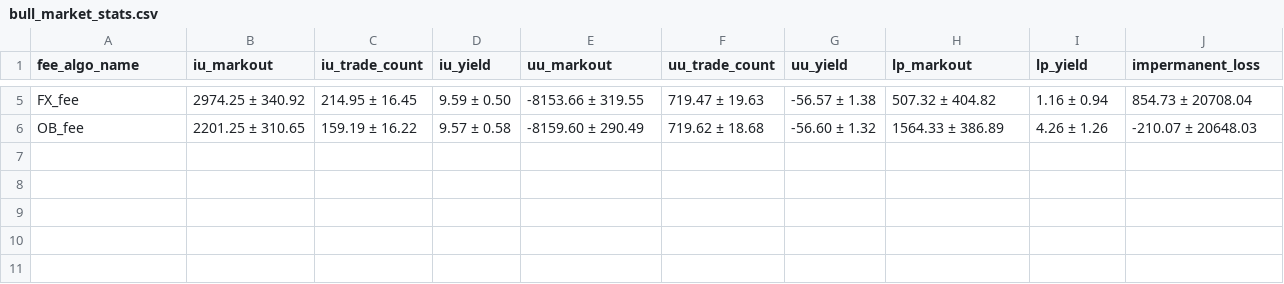
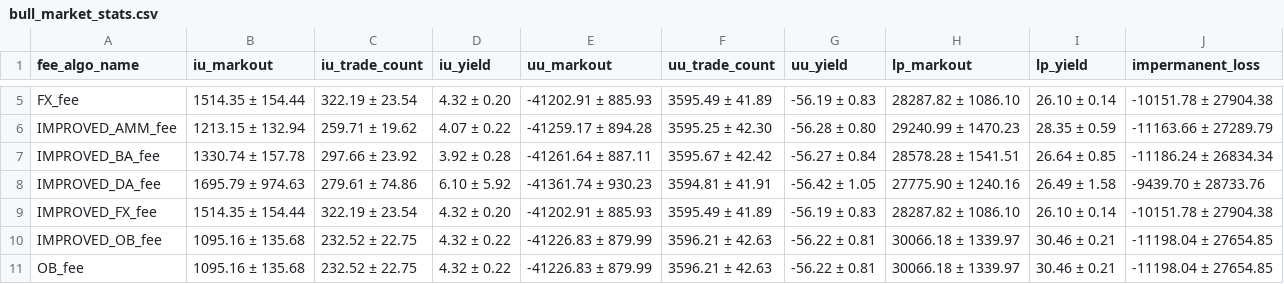
Before and after one commit to swnirk/Dex-Dynamic-Fee, a CSV file: visualizations/artifacts/synthetic_data/bull_market_stats.csv, drawn as a sheet; only a part is shown, gaps mark what is left out; addresses are those after the commit; the diff covers the shown part only; the diff names each change by its address in the sheet, - before the commit and + after, or states it on an @@ line.

Commit message:
fixed "pool" lm metrics && add GBM parameters for 1-day 12-s data

```diff
--- a/visualizations/artifacts/synthetic_data/bull_market_stats.csv
+++ b/visualizations/artifacts/synthetic_data/bull_market_stats.csv
-B5 (iu_markout): 2974.25 ± 340.92
+B5 (iu_markout): 1514.35 ± 154.44
-C5 (iu_trade_count): 214.95 ± 16.45
+C5 (iu_trade_count): 322.19 ± 23.54
-D5 (iu_yield): 9.59 ± 0.50
+D5 (iu_yield): 4.32 ± 0.20
-E5 (uu_markout): -8153.66 ± 319.55
+E5 (uu_markout): -41202.91 ± 885.93
-F5 (uu_trade_count): 719.47 ± 19.63
+F5 (uu_trade_count): 3595.49 ± 41.89
-G5 (uu_yield): -56.57 ± 1.38
+G5 (uu_yield): -56.19 ± 0.83
-H5 (lp_markout): 507.32 ± 404.82
+H5 (lp_markout): 28287.82 ± 1086.10
-I5 (lp_yield): 1.16 ± 0.94
+I5 (lp_yield): 26.10 ± 0.14
-J5 (impermanent_loss): 854.73 ± 20708.04
+J5 (impermanent_loss): -10151.78 ± 27904.38
+row 6: IMPROVED_AMM_fee | 1213.15 ± 132.94 | 259.71 ± 19.62 | 4.07 ± 0.22 | -41259.17 ± 894.28 | 3595.25 ± 42.30 | -56.28 ± 0.80 | 29240.99 ± 1470.23 | 28.35 ± 0.59 | -11163.66 ± 27289.79
+row 7: IMPROVED_BA_fee | 1330.74 ± 157.78 | 297.66 ± 23.92 | 3.92 ± 0.28 | -41261.64 ± 887.11 | 3595.67 ± 42.42 | -56.27 ± 0.84 | 28578.28 ± 1541.51 | 26.64 ± 0.85 | -11186.24 ± 26834.34
+row 8: IMPROVED_DA_fee | 1695.79 ± 974.63 | 279.61 ± 74.86 | 6.10 ± 5.92 | -41361.74 ± 930.23 | 3594.81 ± 41.91 | -56.42 ± 1.05 | 27775.90 ± 1240.16 | 26.49 ± 1.58 | -9439.70 ± 28733.76
+row 9: IMPROVED_FX_fee | 1514.35 ± 154.44 | 322.19 ± 23.54 | 4.32 ± 0.20 | -41202.91 ± 885.93 | 3595.49 ± 41.89 | -56.19 ± 0.83 | 28287.82 ± 1086.10 | 26.10 ± 0.14 | -10151.78 ± 27904.38
+row 10: IMPROVED_OB_fee | 1095.16 ± 135.68 | 232.52 ± 22.75 | 4.32 ± 0.22 | -41226.83 ± 879.99 | 3596.21 ± 42.63 | -56.22 ± 0.81 | 30066.18 ± 1339.97 | 30.46 ± 0.21 | -11198.04 ± 27654.85
-B11 (iu_markout): 2201.25 ± 310.65
+B11 (iu_markout): 1095.16 ± 135.68
-C11 (iu_trade_count): 159.19 ± 16.22
+C11 (iu_trade_count): 232.52 ± 22.75
-D11 (iu_yield): 9.57 ± 0.58
+D11 (iu_yield): 4.32 ± 0.22
-E11 (uu_markout): -8159.60 ± 290.49
+E11 (uu_markout): -41226.83 ± 879.99
-F11 (uu_trade_count): 719.62 ± 18.68
+F11 (uu_trade_count): 3596.21 ± 42.63
-G11 (uu_yield): -56.60 ± 1.32
+G11 (uu_yield): -56.22 ± 0.81
-H11 (lp_markout): 1564.33 ± 386.89
+H11 (lp_markout): 30066.18 ± 1339.97
-I11 (lp_yield): 4.26 ± 1.26
+I11 (lp_yield): 30.46 ± 0.21
-J11 (impermanent_loss): -210.07 ± 20648.03
+J11 (impermanent_loss): -11198.04 ± 27654.85
```
Also changed, not shown: 27 edited cells elsewhere in this file, visualizations/artifacts/synthetic_data/bear_market_stats.csv, visualizations/artifacts/synthetic_data/calm_market_stats.csv, 8 other files.
